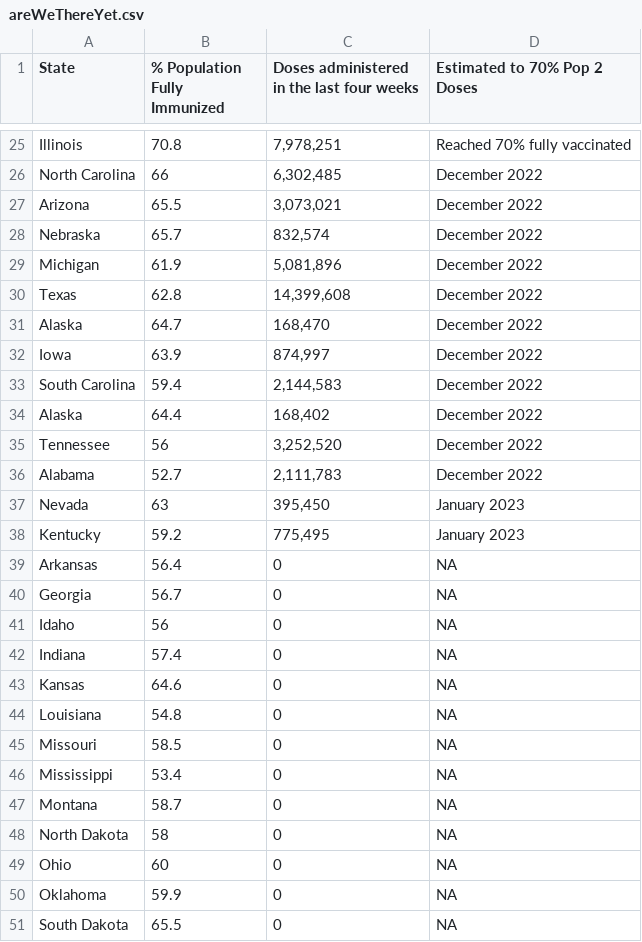
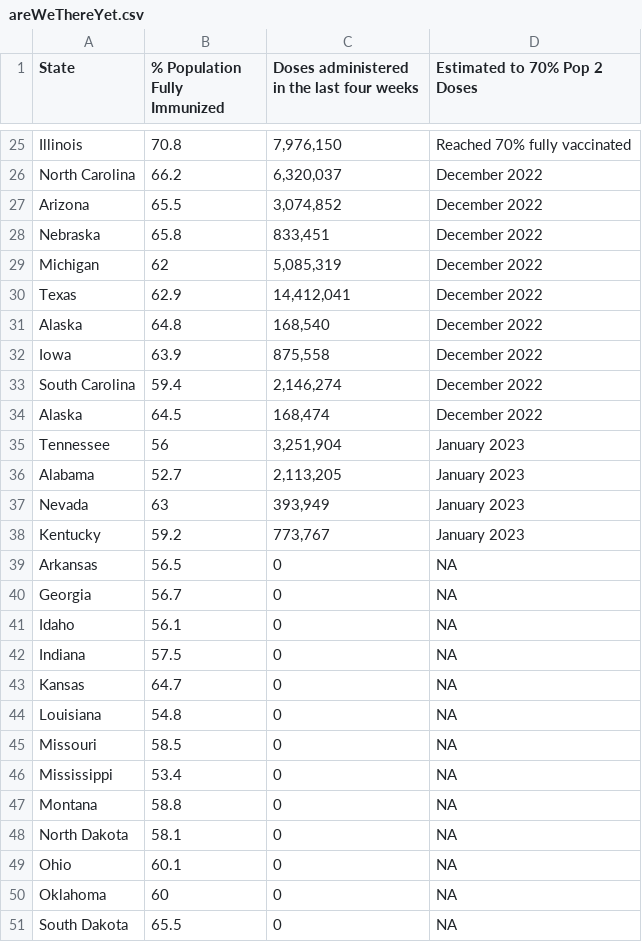
Before and after one commit to Dotdash-Data-Journalism/2021_2022_VWH_covid_vaccine_tracker, a CSV file: chartData/areWeThereYet.csv, drawn as a sheet; only a part is shown, gaps mark what is left out; the diff covers the shown part only; the diff names each change by its address in the sheet, - before the commit and + after, or states it on an @@ line.

```diff
--- a/chartData/areWeThereYet.csv
+++ b/chartData/areWeThereYet.csv
-C25: 7,978,251
+C25: 7,976,150
-B26 (% Population Fully Immunized): 66
+B26 (% Population Fully Immunized): 66.2
-C26: 6,302,485
+C26: 6,320,037
-C27: 3,073,021
+C27: 3,074,852
-B28 (% Population Fully Immunized): 65.7
+B28 (% Population Fully Immunized): 65.8
-C28: 832,574
+C28: 833,451
-B29 (% Population Fully Immunized): 61.9
+B29 (% Population Fully Immunized): 62
-C29: 5,081,896
+C29: 5,085,319
-B30 (% Population Fully Immunized): 62.8
+B30 (% Population Fully Immunized): 62.9
-C30: 14,399,608
+C30: 14,412,041
-B31 (% Population Fully Immunized): 64.7
+B31 (% Population Fully Immunized): 64.8
-C31: 168,470
+C31: 168,540
-C32: 874,997
+C32: 875,558
-C33: 2,144,583
+C33: 2,146,274
-B34 (% Population Fully Immunized): 64.4
+B34 (% Population Fully Immunized): 64.5
-C34: 168,402
+C34: 168,474
-C35: 3,252,520
+C35: 3,251,904
-D35:D36 (Estimated to 70% Pop 2 Doses): December 2022
+D35:D36 (Estimated to 70% Pop 2 Doses): January 2023
-C36: 2,111,783
+C36: 2,113,205
-C37: 395,450
+C37: 393,949
-C38: 775,495
+C38: 773,767
-B39 (% Population Fully Immunized): 56.4
+B39 (% Population Fully Immunized): 56.5
-B41 (% Population Fully Immunized): 56
+B41 (% Population Fully Immunized): 56.1
-B42 (% Population Fully Immunized): 57.4
+B42 (% Population Fully Immunized): 57.5
-B43 (% Population Fully Immunized): 64.6
+B43 (% Population Fully Immunized): 64.7
-B47 (% Population Fully Immunized): 58.7
+B47 (% Population Fully Immunized): 58.8
-B48 (% Population Fully Immunized): 58
+B48 (% Population Fully Immunized): 58.1
-B49 (% Population Fully Immunized): 60
+B49 (% Population Fully Immunized): 60.1
-B50 (% Population Fully Immunized): 59.9
+B50 (% Population Fully Immunized): 60
```
Also changed, not shown: 1 added row, 1 removed row and 31 edited cells elsewhere in this file, chartData/boosterMap.csv, chartData/cdcFullVaxByAge.csv, 4 other files.
